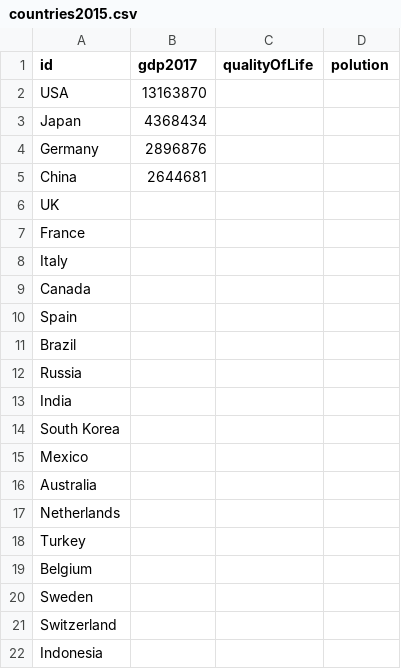
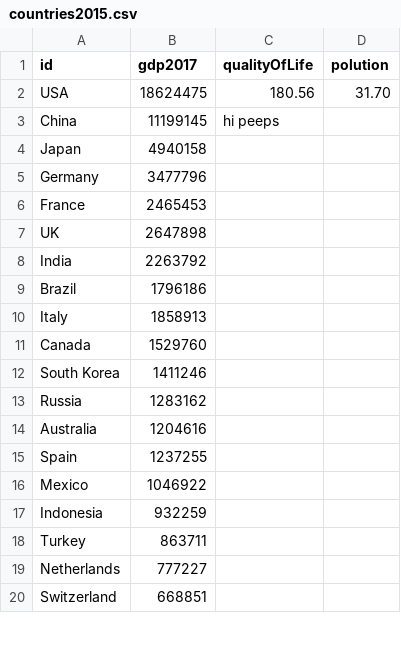
Before and after one commit to achynaliev/countries_by_GDP, a CSV file: data/countries2015.csv, drawn as a sheet; only a part is shown; the diff covers the shown part only.

Commit message:
data

```diff
--- a/data/countries2015.csv
+++ b/data/countries2015.csv
@@ -1,22 +1,20 @@
 id,gdp2017,qualityOfLife,polution
-USA,13163870
-Japan,4368434
-Germany,2896876
-China,2644681
-UK,
-France,
-Italy,
-Canada,
-Spain,
-Brazil,
-Russia,
-India,
-South Korea,
-Mexico,
-Australia,
-Netherlands,
-Turkey,
-Belgium,
-Sweden,
-Switzerland,
-Indonesia,
+USA,18624475,180.56,31.70
+China,11199145,hi peeps
+Japan,4940158
+Germany,3477796
+France,2465453
+UK,2647898
+India,2263792
+Brazil,1796186
+Italy,1858913
+Canada,1529760
+South Korea,1411246
+Russia,1283162
+Australia,1204616
+Spain,1237255
+Mexico,1046922
+Indonesia,932259
+Turkey,863711
+Netherlands,777227
+Switzerland,668851
```
Also changed, not shown: 9 added rows, 6 removed rows and 3 edited cells elsewhere in this file, data/countries2009.csv, data/countries2010.csv, 8 other files.
